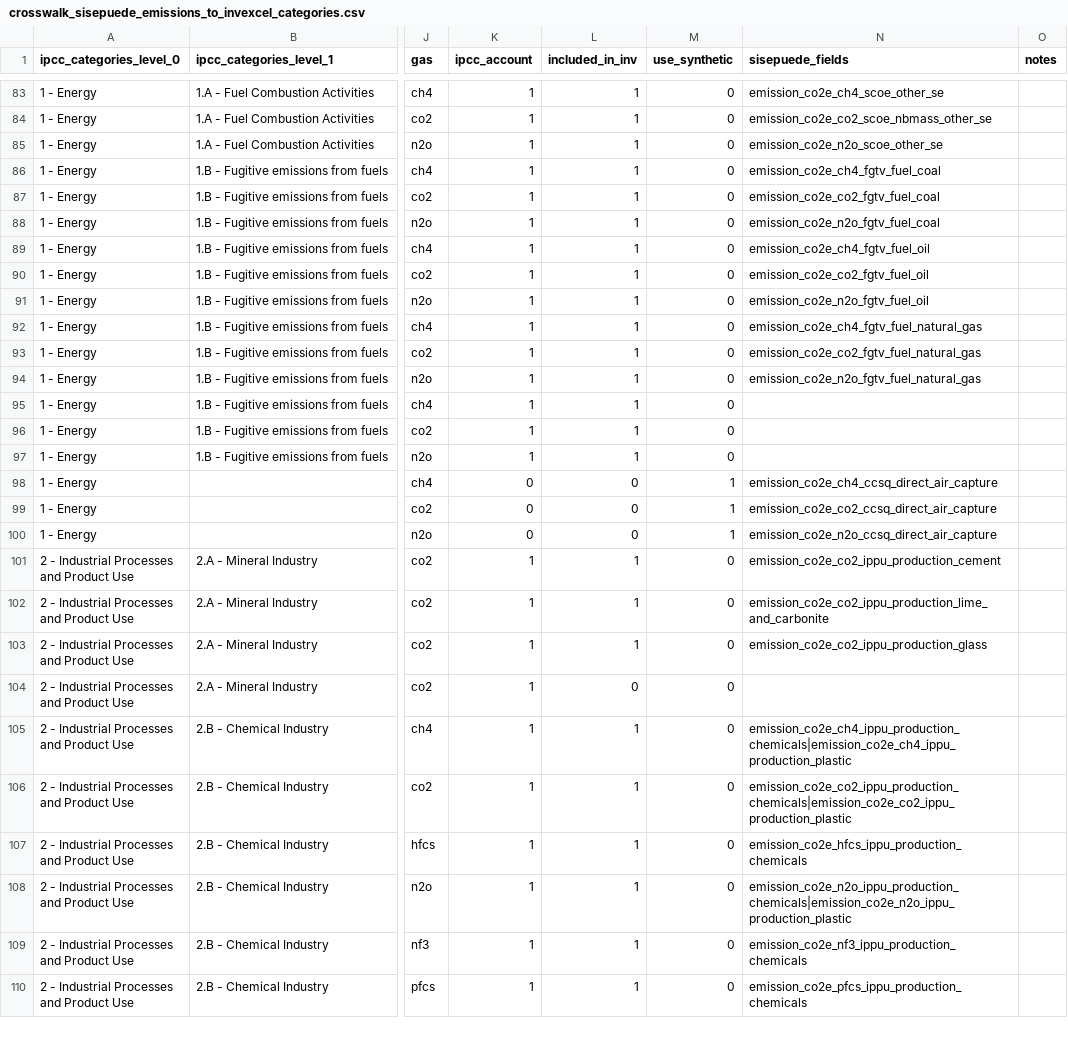
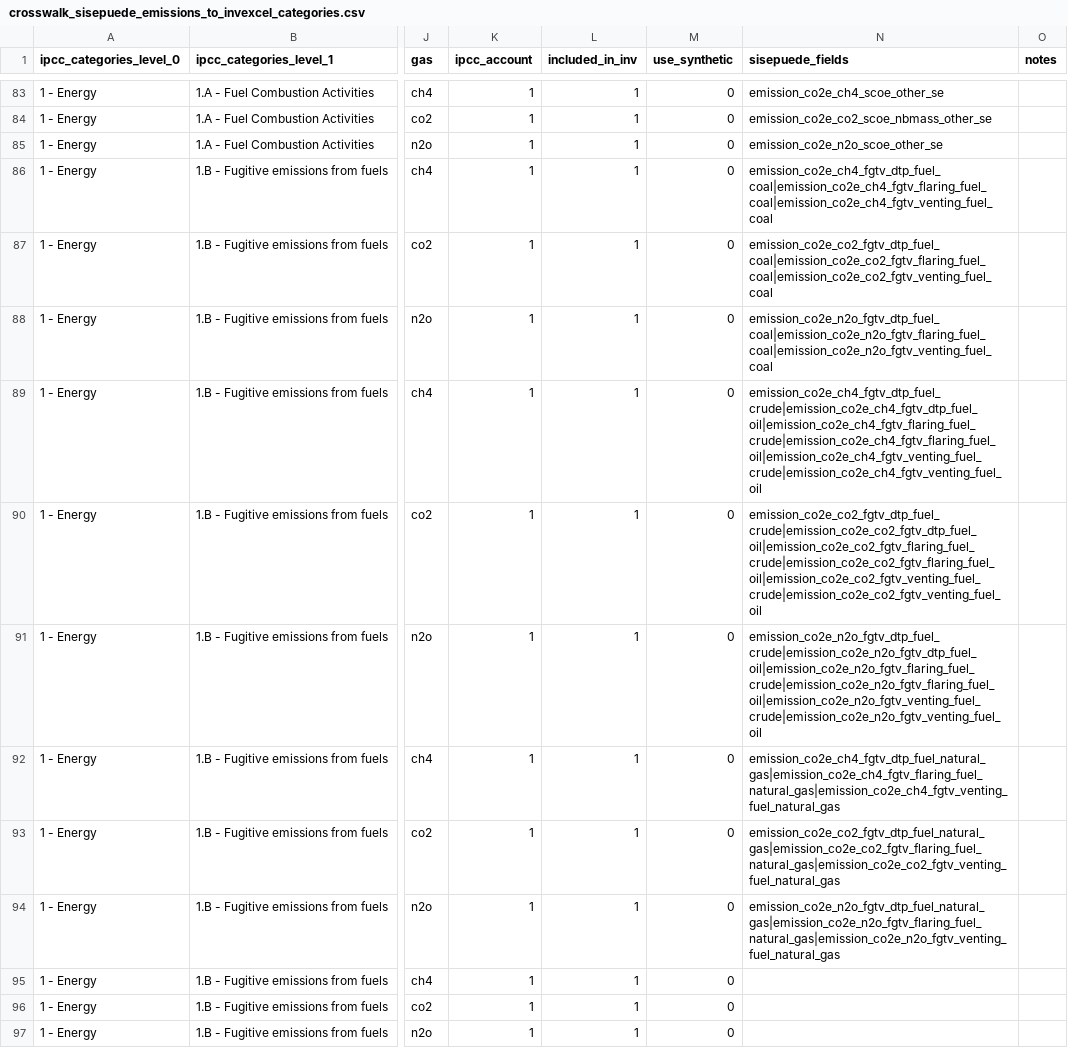
Before and after one commit to sisepuede-framework/ssp_uganda_data, a CSV file: ssp_modeling/output_postprocessing/data/crosswalk_sisepuede_emissions_to_invexcel_categories.csv, drawn as a sheet; only a part is shown, gaps mark what is left out; the shorter side is filled out with more unchanged rows; the diff names each change by its address in the sheet, - before the commit and + after, or states it on an @@ line.

```diff
--- a/ssp_modeling/output_postprocessing/data/crosswalk_sisepuede_emissions_to_invexcel_categories.csv
+++ b/ssp_modeling/output_postprocessing/data/crosswalk_sisepuede_emissions_to_invexcel_categories.csv
-N86 (sisepuede_fields): emission_co2e_ch4_fgtv_fuel_coal
+N86 (sisepuede_fields): emission_co2e_ch4_fgtv_dtp_fuel_coal|emission_co2e_ch4_fgtv_flaring_fuel_coal|emission_co2e_ch4_fgtv_venting_fuel_coal
-N87 (sisepuede_fields): emission_co2e_co2_fgtv_fuel_coal
+N87 (sisepuede_fields): emission_co2e_co2_fgtv_dtp_fuel_coal|emission_co2e_co2_fgtv_flaring_fuel_coal|emission_co2e_co2_fgtv_venting_fuel_coal
-N88 (sisepuede_fields): emission_co2e_n2o_fgtv_fuel_coal
+N88 (sisepuede_fields): emission_co2e_n2o_fgtv_dtp_fuel_coal|emission_co2e_n2o_fgtv_flaring_fuel_coal|emission_co2e_n2o_fgtv_venting_fuel_coal
-N89 (sisepuede_fields): emission_co2e_ch4_fgtv_fuel_oil
+N89 (sisepuede_fields): emission_co2e_ch4_fgtv_dtp_fuel_crude|emission_co2e_ch4_fgtv_dtp_fuel_oil|emission_co2e_ch4_fgtv_flaring_fuel_crude|emission_co2e_ch4_fgtv_flaring_fuel_oil|emission_co2e_ch4_fgtv_venting_fuel_crude|emission_co2e_ch4_fgtv_venting_fuel_oil
-N90 (sisepuede_fields): emission_co2e_co2_fgtv_fuel_oil
+N90 (sisepuede_fields): emission_co2e_co2_fgtv_dtp_fuel_crude|emission_co2e_co2_fgtv_dtp_fuel_oil|emission_co2e_co2_fgtv_flaring_fuel_crude|emission_co2e_co2_fgtv_flaring_fuel_oil|emission_co2e_co2_fgtv_venting_fuel_crude|emission_co2e_co2_fgtv_venting_fuel_oil
-N91 (sisepuede_fields): emission_co2e_n2o_fgtv_fuel_oil
+N91 (sisepuede_fields): emission_co2e_n2o_fgtv_dtp_fuel_crude|emission_co2e_n2o_fgtv_dtp_fuel_oil|emission_co2e_n2o_fgtv_flaring_fuel_crude|emission_co2e_n2o_fgtv_flaring_fuel_oil|emission_co2e_n2o_fgtv_venting_fuel_crude|emission_co2e_n2o_fgtv_venting_fuel_oil
-N92 (sisepuede_fields): emission_co2e_ch4_fgtv_fuel_natural_gas
+N92 (sisepuede_fields): emission_co2e_ch4_fgtv_dtp_fuel_natural_gas|emission_co2e_ch4_fgtv_flaring_fuel_natural_gas|emission_co2e_ch4_fgtv_venting_fuel_natural_gas
-N93 (sisepuede_fields): emission_co2e_co2_fgtv_fuel_natural_gas
+N93 (sisepuede_fields): emission_co2e_co2_fgtv_dtp_fuel_natural_gas|emission_co2e_co2_fgtv_flaring_fuel_natural_gas|emission_co2e_co2_fgtv_venting_fuel_natural_gas
-N94 (sisepuede_fields): emission_co2e_n2o_fgtv_fuel_natural_gas
+N94 (sisepuede_fields): emission_co2e_n2o_fgtv_dtp_fuel_natural_gas|emission_co2e_n2o_fgtv_flaring_fuel_natural_gas|emission_co2e_n2o_fgtv_venting_fuel_natural_gas
```
Also changed, not shown: ssp_modeling/output_postprocessing/data/crosswalk_sisepuede_emissions_to_lulucf_and_other_tableau_only.csv.
